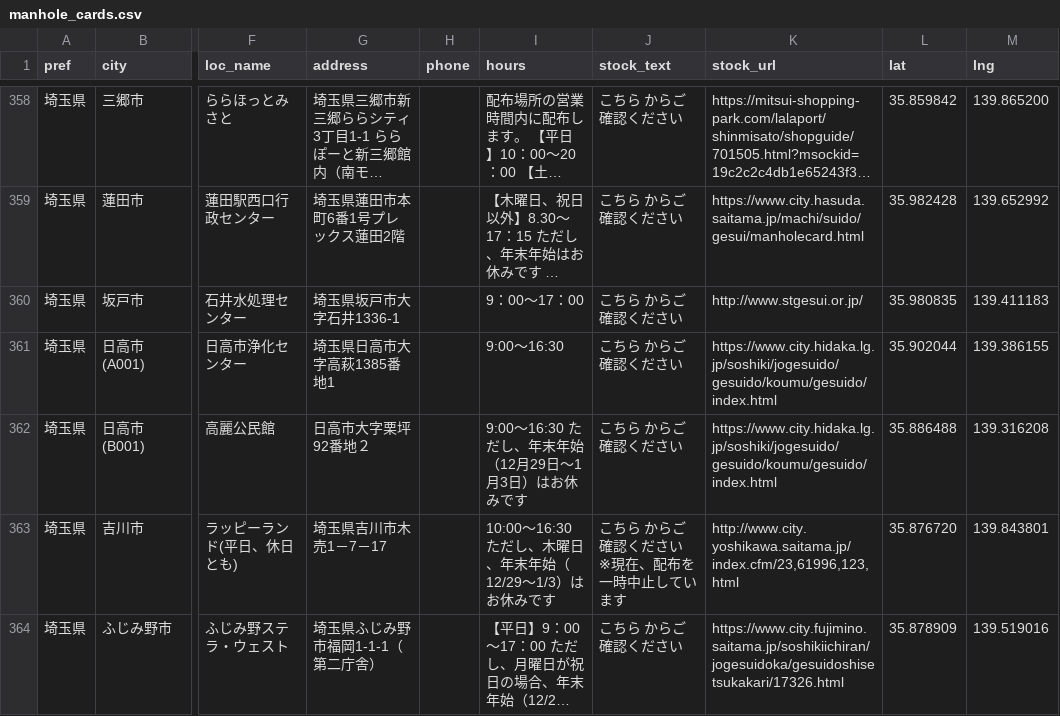
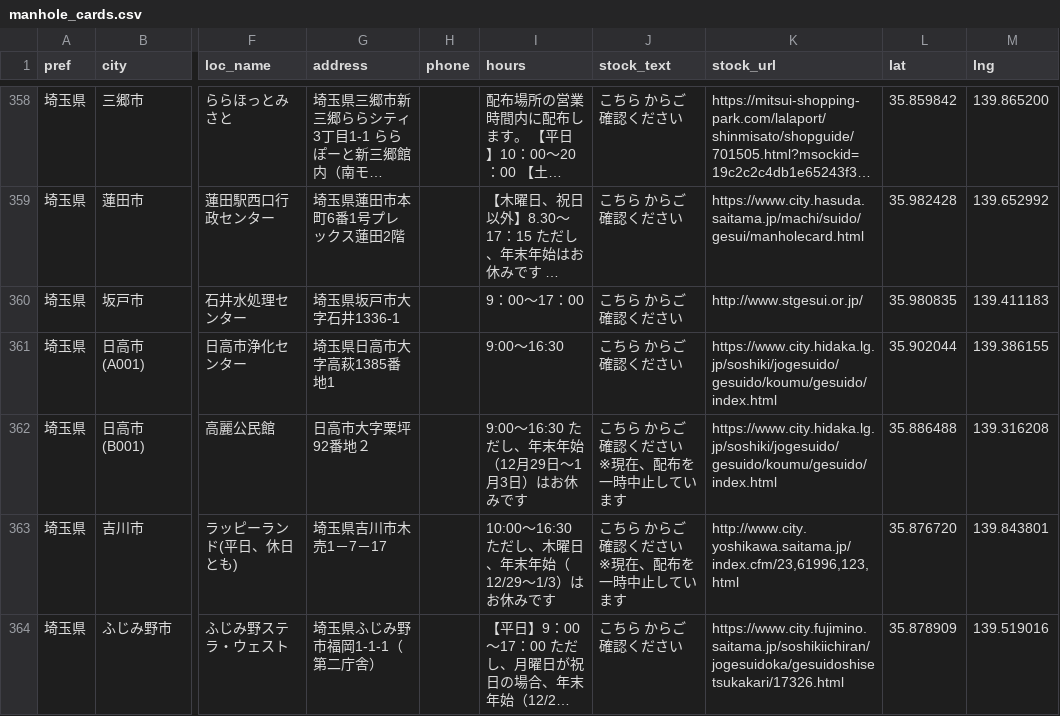
Before and after one commit to c1t0d0s0/manhole, a CSV file: manhole_cards.csv, drawn as a sheet; only a part is shown, gaps mark what is left out; long unchanged cells end in …; the diff covers the shown part only; the diff names each change by its address in the sheet, - before the commit and + after, or states it on an @@ line.

Commit message:
updated csv

```diff
--- a/manhole_cards.csv
+++ b/manhole_cards.csv
-J362 (stock_text): こちら からご確認ください
+J362 (stock_text): こちら からご確認ください ※現在、配布を一時中止しています
```
Also changed, not shown: 59 edited cells elsewhere in this file.
